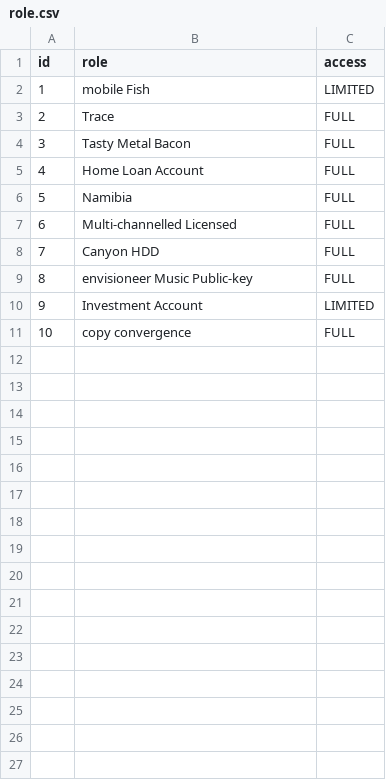
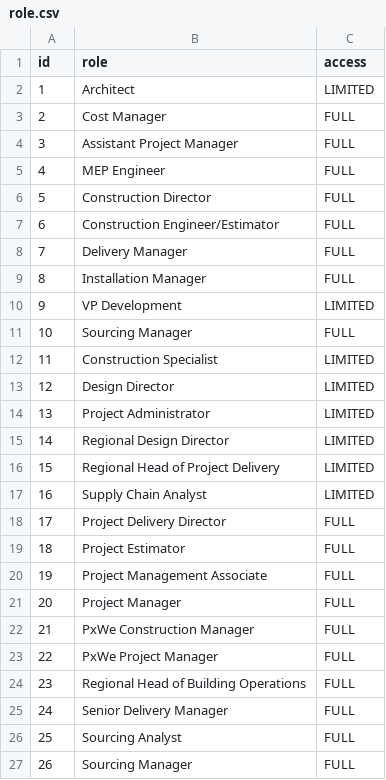
Before and after one commit to sungseo-park/redt-cmp-admin-portal, a CSV file: src/main/resources/config/liquibase/data/role.csv, drawn as a sheet; removed rows and columns are numbered as before the commit, all else as after; the diff names each change by its address in the sheet, - before the commit and + after, or states it on an @@ line.

```diff
--- a/src/main/resources/config/liquibase/data/role.csv
+++ b/src/main/resources/config/liquibase/data/role.csv
-B2 (role): mobile Fish
+B2 (role): Architect
-B3 (role): Trace
+B3 (role): Cost Manager
-B4 (role): Tasty Metal Bacon
+B4 (role): Assistant Project Manager
+row 5: 4 | MEP Engineer | FULL
@@ column A (id) renumbered between rows 6 and 25 @@
-B6 (role): Home Loan Account
+B6 (role): Construction Director
-row 6: 5 | Namibia | FULL
-B7 (role): Multi-channelled Licensed
+B7 (role): Construction Engineer/Estimator
-B8 (role): Canyon HDD
+B8 (role): Delivery Manager
+row 9: 8 | Installation Manager | FULL
+row 10: 9 | VP Development | LIMITED
-B11 (role): envisioneer Music Public-key
+B11 (role): Sourcing Manager
-B12 (role): Investment Account
+B12 (role): Construction Specialist
+row 13: 12 | Design Director | LIMITED
+row 14: 13 | Project Administrator | LIMITED
+row 15: 14 | Regional Design Director | LIMITED
+row 16: 15 | Regional Head of Project Delivery | LIMITED
+row 17: 16 | Supply Chain Analyst | LIMITED
+row 18: 17 | Project Delivery Director | FULL
+row 19: 18 | Project Estimator | FULL
+row 20: 19 | Project Management Associate | FULL
+row 21: 20 | Project Manager | FULL
+row 22: 21 | PxWe Construction Manager | FULL
+row 23: 22 | PxWe Project Manager | FULL
+row 24: 23 | Regional Head of Building Operations | FULL
-B25 (role): copy convergence
+B25 (role): Senior Delivery Manager
+row 26: 25 | Sourcing Analyst | FULL
+row 27: 26 | Sourcing Manager | FULL
```
Also changed, not shown: 2 other files.
